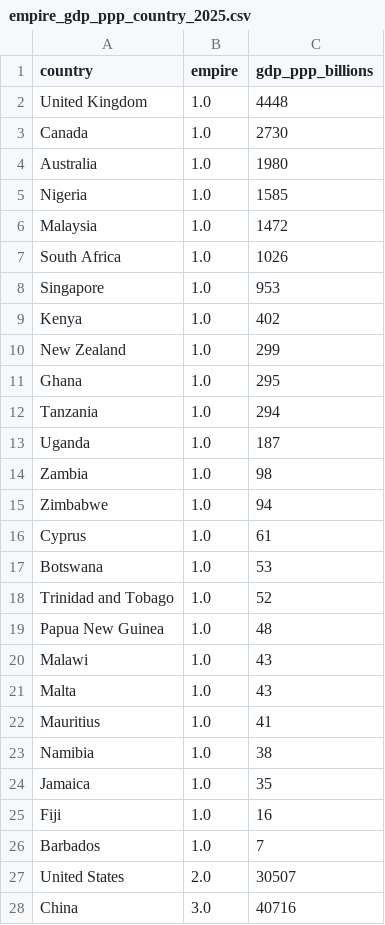
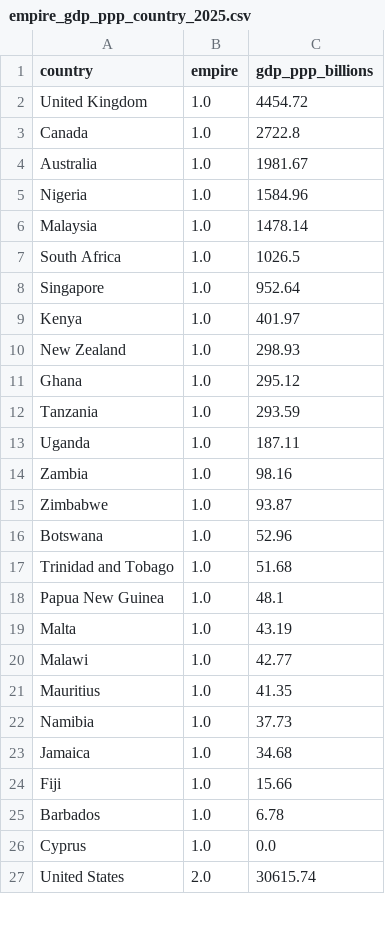
Before and after one commit to ayeeff/marketcap, a CSV file: data/empire_gdp_ppp_country_2025.csv, drawn as a sheet; only a part is shown; the diff covers the shown part only.

```diff
--- a/data/empire_gdp_ppp_country_2025.csv
+++ b/data/empire_gdp_ppp_country_2025.csv
@@ -1,28 +1,27 @@
 country,empire,gdp_ppp_billions
-United Kingdom,1.0,4448
-Canada,1.0,2730
-Australia,1.0,1980
-Nigeria,1.0,1585
-Malaysia,1.0,1472
-South Africa,1.0,1026
-Singapore,1.0,953
-Kenya,1.0,402
-New Zealand,1.0,299
-Ghana,1.0,295
-Tanzania,1.0,294
-Uganda,1.0,187
-Zambia,1.0,98
-Zimbabwe,1.0,94
-Cyprus,1.0,61
-Botswana,1.0,53
-Trinidad and Tobago,1.0,52
-Papua New Guinea,1.0,48
-Malawi,1.0,43
-Malta,1.0,43
-Mauritius,1.0,41
-Namibia,1.0,38
-Jamaica,1.0,35
-Fiji,1.0,16
-Barbados,1.0,7
-United States,2.0,30507
-China,3.0,40716
+United Kingdom,1.0,4454.72
+Canada,1.0,2722.8
+Australia,1.0,1981.67
+Nigeria,1.0,1584.96
+Malaysia,1.0,1478.14
+South Africa,1.0,1026.5
+Singapore,1.0,952.64
+Kenya,1.0,401.97
+New Zealand,1.0,298.93
+Ghana,1.0,295.12
+Tanzania,1.0,293.59
+Uganda,1.0,187.11
+Zambia,1.0,98.16
+Zimbabwe,1.0,93.87
+Botswana,1.0,52.96
+Trinidad and Tobago,1.0,51.68
+Papua New Guinea,1.0,48.1
+Malta,1.0,43.19
+Malawi,1.0,42.77
+Mauritius,1.0,41.35
+Namibia,1.0,37.73
+Jamaica,1.0,34.68
+Fiji,1.0,15.66
+Barbados,1.0,6.78
+Cyprus,1.0,0.0
+United States,2.0,30615.74
```
Also changed, not shown: 1 added row and 2 edited cells elsewhere in this file, 2 other files.
